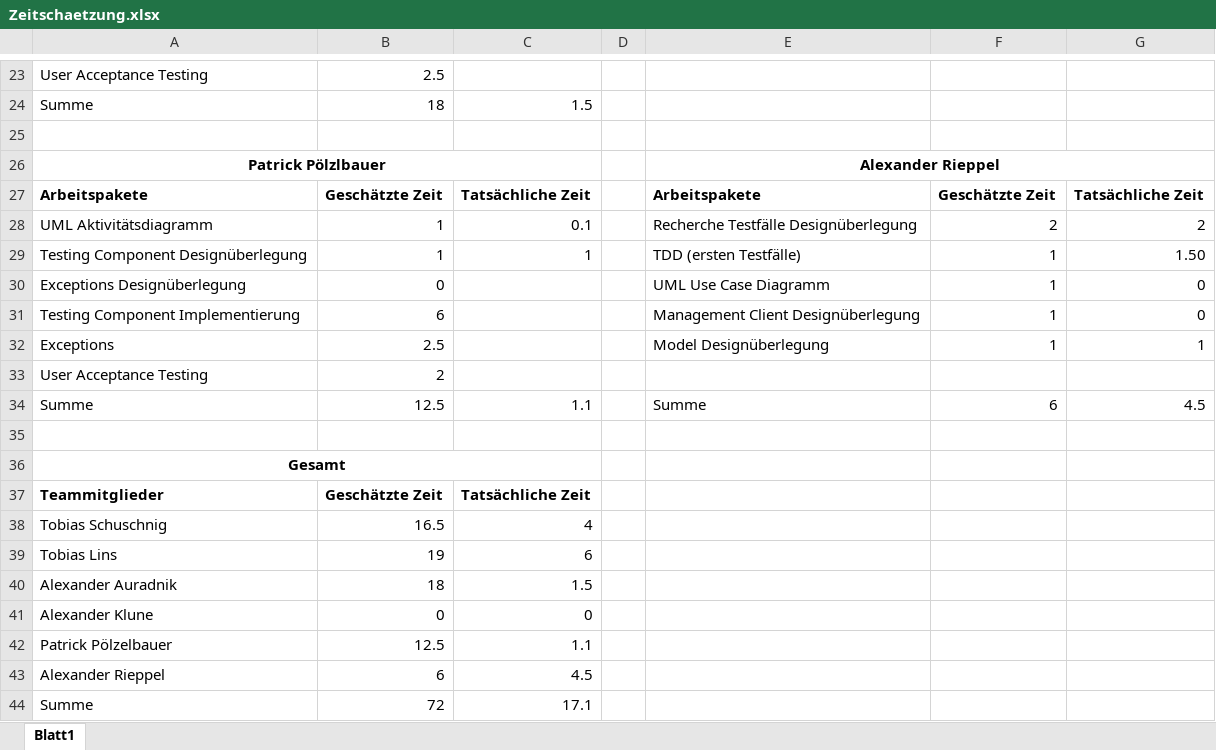
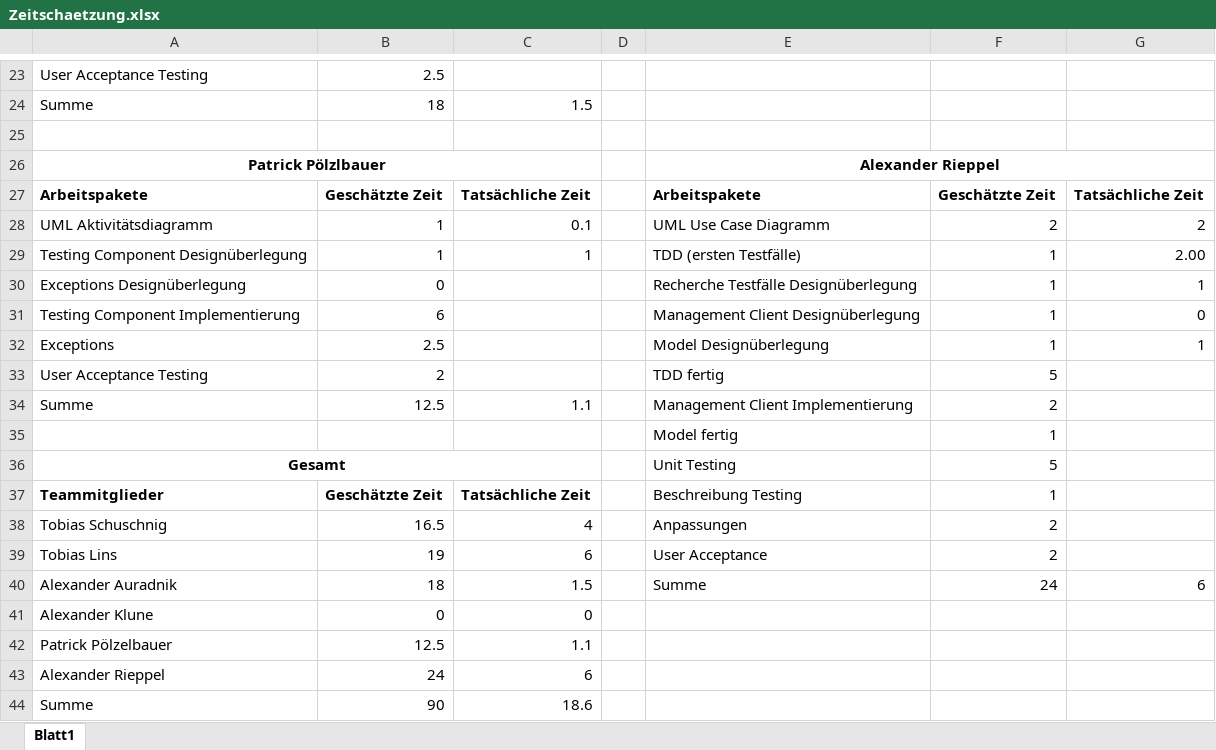
Before and after one commit to tobischuschnig/RMIAuction, an Excel workbook: Dokumente/Zeitschaetzung.xlsx, sheet Blatt1, drawn as a sheet; only a part is shown, gaps mark what is left out; values as stored, in another font and other column widths than the file's, no borders; the diff names each change by its address in the sheet, - before the commit and + after, or states it on an @@ line.

Commit message:
Estimated time updated

```diff
--- a/Dokumente/Zeitschaetzung.xlsx (sheet Blatt1)
+++ b/Dokumente/Zeitschaetzung.xlsx (sheet Blatt1)
-E28: Recherche Testfälle Designüberlegung
+E28: UML Use Case Diagramm
-G29: 1.50
+G29: 2.00
-E30: UML Use Case Diagramm
+E30: Recherche Testfälle Designüberlegung
-G30: 0
+G30: 1
-E33: (empty)
+E33: TDD fertig
-F33: (empty)
+F33: 5
-E34: Summe
+E34: Management Client Implementierung
-F34: 6
+F34: 2
-G34: 4.5
+G34: (empty)
-row 35: (empty)
+row 35:  |  |  |  | Model fertig | 1
-E36: (empty)
+E36: Unit Testing
-F36: (empty)
+F36: 5
-E37: (empty)
+E37: Beschreibung Testing
-F37: (empty)
+F37: 1
-E38: (empty)
+E38: Anpassungen
-F38:F39: (empty)
+F38:F39: 2
-E39: (empty)
+E39: User Acceptance
-E40: (empty)
+E40: Summe
-F40: (empty)
+F40: 24
-G40: (empty)
+G40: 6
-B43: 6
+B43: 24
-C43: 4.5
+C43: 6
-B44: 72
+B44: 90
-C44: 17.1
+C44: 18.6
```
